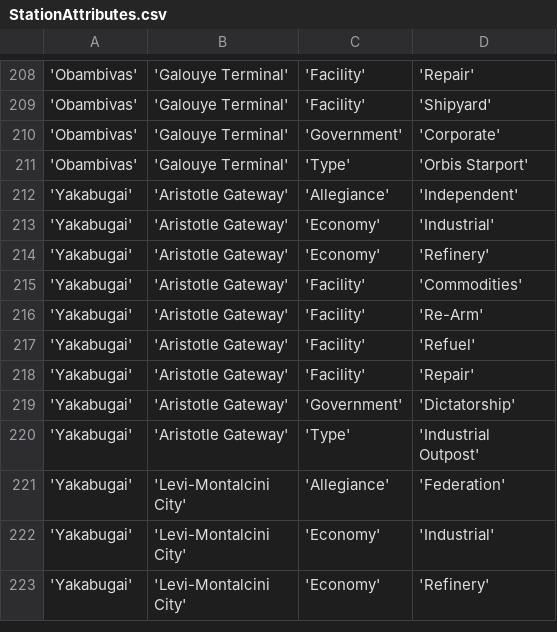
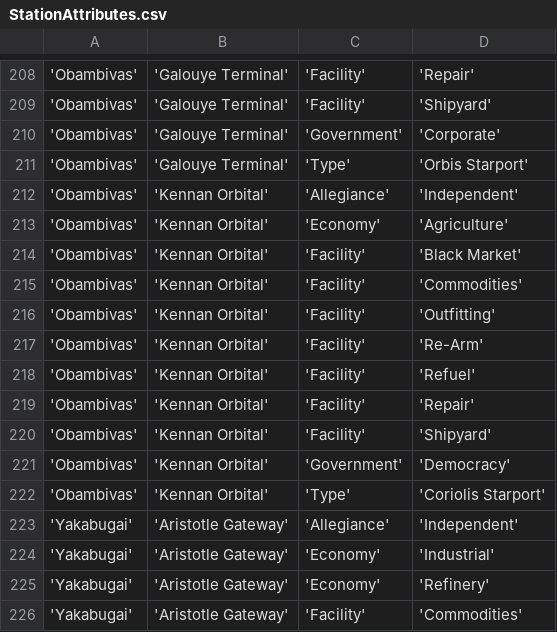
Before and after one commit to EliteDangerous/tradedangerous, a CSV file: data/StationAttributes.csv, drawn as a sheet; only a part is shown, gaps mark what is left out; the shorter side is filled out with more unchanged rows; the diff names each change by its address in the sheet, - before the commit and + after, or states it on an @@ line.

Commit message:
New station: Obambivas/Kennan Orbital with shipyard

```diff
--- a/data/StationAttributes.csv
+++ b/data/StationAttributes.csv
+row 212: 'Obambivas' | 'Kennan Orbital' | 'Allegiance' | 'Independent'
+row 213: 'Obambivas' | 'Kennan Orbital' | 'Economy' | 'Agriculture'
+row 214: 'Obambivas' | 'Kennan Orbital' | 'Facility' | 'Black Market'
+row 215: 'Obambivas' | 'Kennan Orbital' | 'Facility' | 'Commodities'
+row 216: 'Obambivas' | 'Kennan Orbital' | 'Facility' | 'Outfitting'
+row 217: 'Obambivas' | 'Kennan Orbital' | 'Facility' | 'Re-Arm'
+row 218: 'Obambivas' | 'Kennan Orbital' | 'Facility' | 'Refuel'
+row 219: 'Obambivas' | 'Kennan Orbital' | 'Facility' | 'Repair'
+row 220: 'Obambivas' | 'Kennan Orbital' | 'Facility' | 'Shipyard'
+row 221: 'Obambivas' | 'Kennan Orbital' | 'Government' | 'Democracy'
+row 222: 'Obambivas' | 'Kennan Orbital' | 'Type' | 'Coriolis Starport'
```
Also changed, not shown: data/ShipVendor.csv, data/Station.csv.
